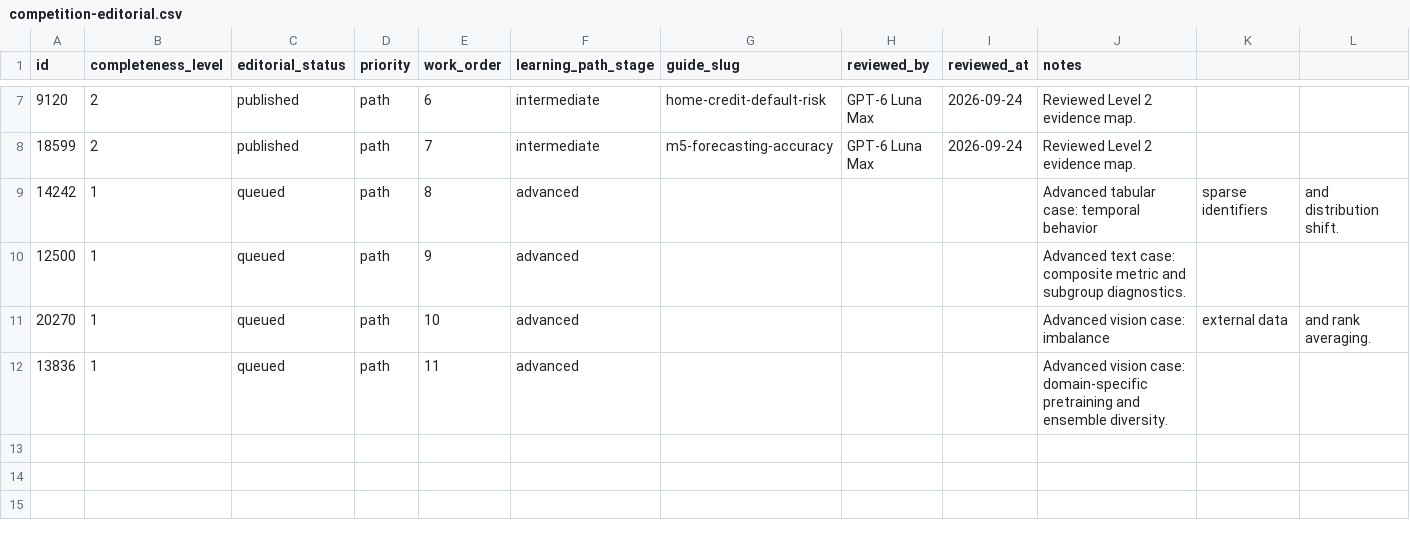
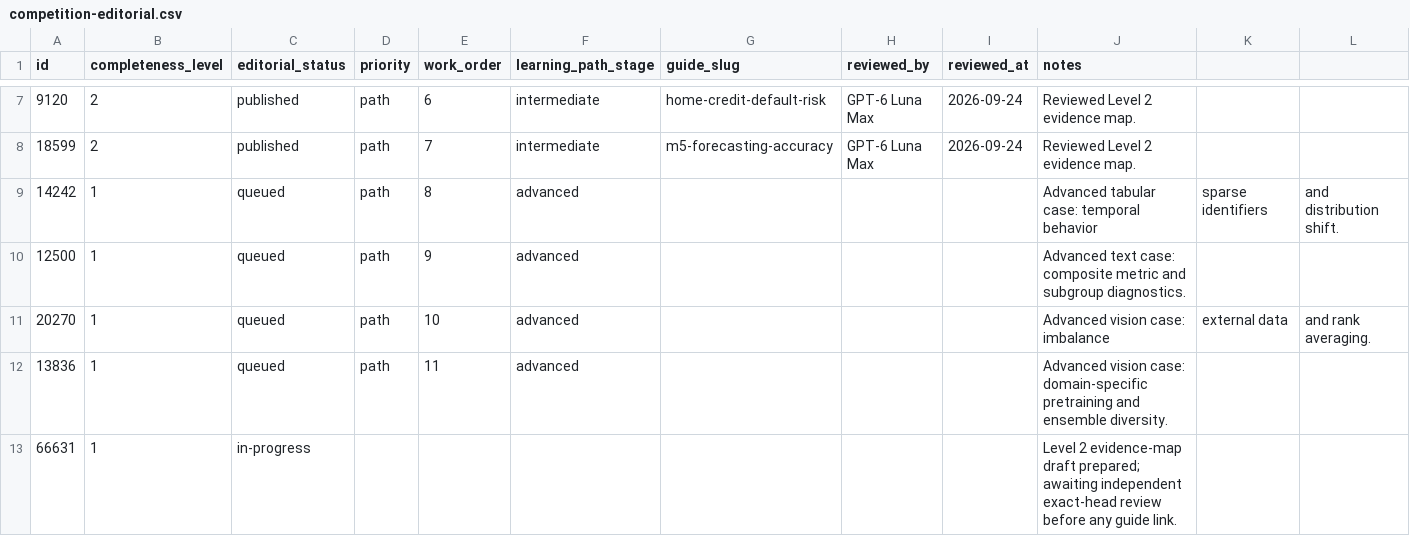
Before and after one commit to natgurlain/kaggle-bible, a CSV file: data/competition-editorial.csv, drawn as a sheet; only a part is shown, gaps mark what is left out; the diff names each change by its address in the sheet, - before the commit and + after, or states it on an @@ line.

```diff
--- a/data/competition-editorial.csv
+++ b/data/competition-editorial.csv
+row 13: 66631 | 1 | in-progress |  |  |  |  |  |  | Level 2 evidence-map draft prepared; awaiting independent exact-head review before any guide link.
```
Also changed, not shown: 18 other files.
